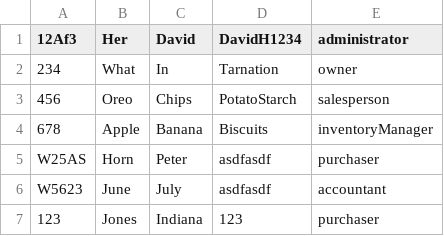
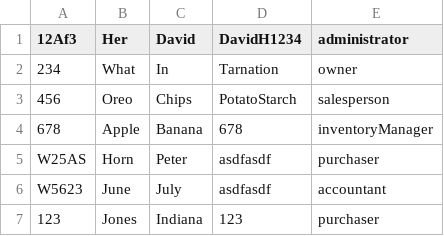
Before and after one commit to CrazyOp145/SoftwareEngineering4110, a CSV file: UserData.csv, drawn as a sheet.

```diff
--- a/UserData.csv
+++ b/UserData.csv
@@ -3,3 +3,3 @@
 456,Oreo,Chips,PotatoStarch,salesperson,
-678,Apple,Banana,Biscuits,inventoryManager,
+678,Apple,Banana,678,inventoryManager,
 W25AS,Horn,Peter,asdfasdf,purchaser,
```
Also changed, not shown: 2 other files.
